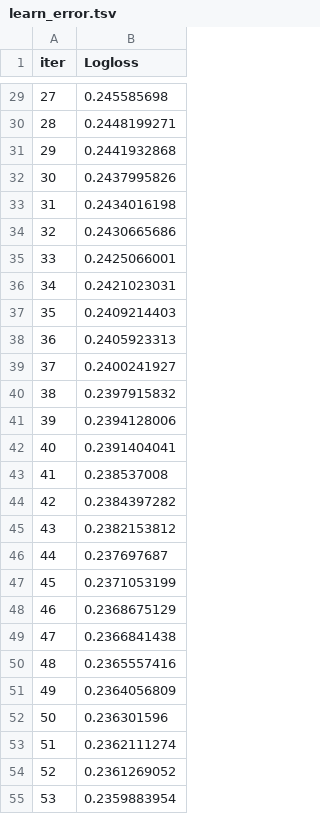
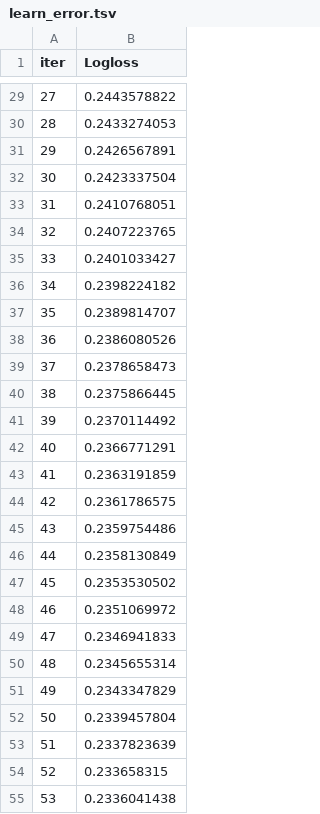
Before and after one commit to Chahla18/Bank-Churn-Prediction, a TSV file: src/catboost_info/learn_error.tsv, drawn as a sheet; only a part is shown, gaps mark what is left out; the diff covers the shown part only.

```diff
--- a/src/catboost_info/learn_error.tsv
+++ b/src/catboost_info/learn_error.tsv
@@ -29,27 +29,27 @@ iter	Logloss
-27	0.245585698
-28	0.2448199271
-29	0.2441932868
-30	0.2437995826
-31	0.2434016198
-32	0.2430665686
-33	0.2425066001
-34	0.2421023031
-35	0.2409214403
-36	0.2405923313
-37	0.2400241927
-38	0.2397915832
-39	0.2394128006
-40	0.2391404041
-41	0.238537008
-42	0.2384397282
-43	0.2382153812
-44	0.237697687
-45	0.2371053199
-46	0.2368675129
-47	0.2366841438
-48	0.2365557416
-49	0.2364056809
-50	0.236301596
-51	0.2362111274
-52	0.2361269052
-53	0.2359883954
+27	0.2443578822
+28	0.2433274053
+29	0.2426567891
+30	0.2423337504
+31	0.2410768051
+32	0.2407223765
+33	0.2401033427
+34	0.2398224182
+35	0.2389814707
+36	0.2386080526
+37	0.2378658473
+38	0.2375866445
+39	0.2370114492
+40	0.2366771291
+41	0.2363191859
+42	0.2361786575
+43	0.2359754486
+44	0.2358130849
+45	0.2353530502
+46	0.2351069972
+47	0.2346941833
+48	0.2345655314
+49	0.2343347829
+50	0.2339457804
+51	0.2337823639
+52	0.233658315
+53	0.2336041438
```
Also changed, not shown: 40 edited cells elsewhere in this file, src/catboost_info/test_error.tsv, src/catboost_info/time_left.tsv, 8 other files.
